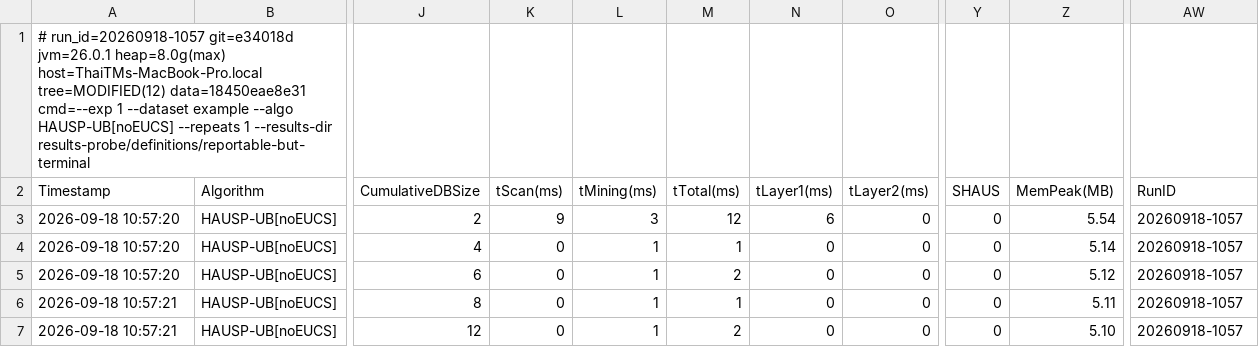
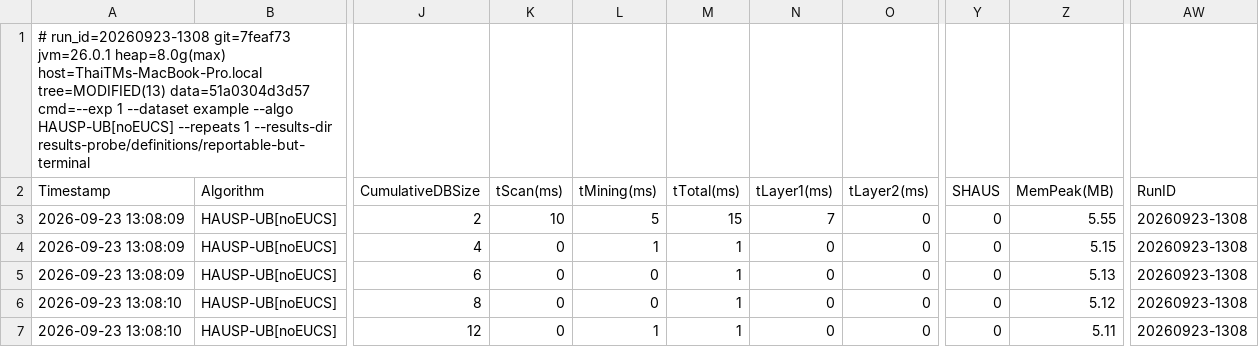
Before and after one commit to tran-minh-thai/incremental-hausp-mining, a CSV file: results-probe/definitions/reportable-but-terminal/exp1/experiment1_tightness.csv, drawn as a sheet; only a part is shown, gaps mark what is left out; the diff names each change by its address in the sheet, - before the commit and + after, or states it on an @@ line.

```diff
--- a/results-probe/definitions/reportable-but-terminal/exp1/experiment1_tightness.csv
+++ b/results-probe/definitions/reportable-but-terminal/exp1/experiment1_tightness.csv
-A1 (Timestamp): # run_id=20260918-1057 git=e34018d jvm=26.0.1 heap=8.0g(max) host=ThaiTMs-MacBook-Pro.local tree=MODIFIED(12) data=18450eae8e31 cmd=--exp 1…
+A1 (Timestamp): # run_id=20260923-1308 git=7feaf73 jvm=26.0.1 heap=8.0g(max) host=ThaiTMs-MacBook-Pro.local tree=MODIFIED(13) data=51a0304d3d57 cmd=--exp 1…
-A3:A5 (Timestamp): 2026-09-18 10:57:20
+A3:A5 (Timestamp): 2026-09-23 13:08:09
-K3 (tScan(ms)): 9
+K3 (tScan(ms)): 10
-L3 (tMining(ms)): 3
+L3 (tMining(ms)): 5
-M3 (tTotal(ms)): 12
+M3 (tTotal(ms)): 15
-N3 (tLayer1(ms)): 6
+N3 (tLayer1(ms)): 7
-Z3 (MemPeak(MB)): 5.54
+Z3 (MemPeak(MB)): 5.55
-AW3:AW7 (RunID): 20260918-1057
+AW3:AW7 (RunID): 20260923-1308
-Z4 (MemPeak(MB)): 5.14
+Z4 (MemPeak(MB)): 5.15
-L5:L6 (tMining(ms)): 1
+L5:L6 (tMining(ms)): 0
-M5 (tTotal(ms)): 2
+M5 (tTotal(ms)): 1
-Z5 (MemPeak(MB)): 5.12
+Z5 (MemPeak(MB)): 5.13
-A6:A7 (Timestamp): 2026-09-18 10:57:21
+A6:A7 (Timestamp): 2026-09-23 13:08:10
-Z6 (MemPeak(MB)): 5.11
+Z6 (MemPeak(MB)): 5.12
-M7 (tTotal(ms)): 2
+M7 (tTotal(ms)): 1
-Z7 (MemPeak(MB)): 5.10
+Z7 (MemPeak(MB)): 5.11
```
Also changed, not shown: results-probe/definitions/all-equal/exp1/experiment1_tightness.csv, results-probe/definitions/i-extension-chain/exp1/experiment1_tightness.csv, 8 other files.
